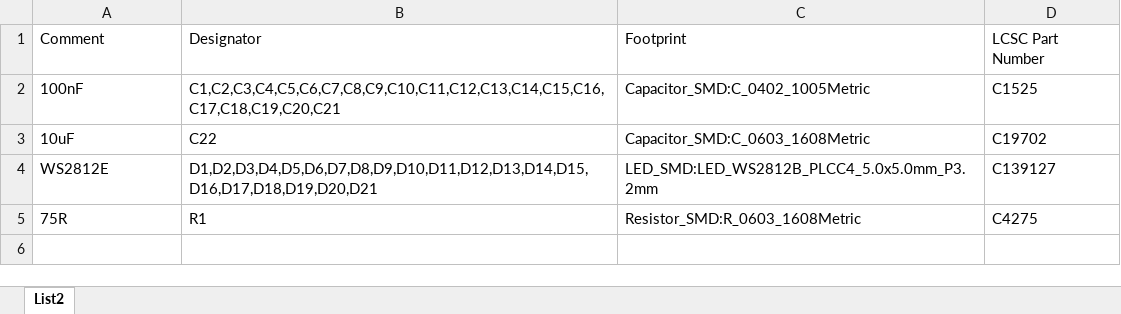
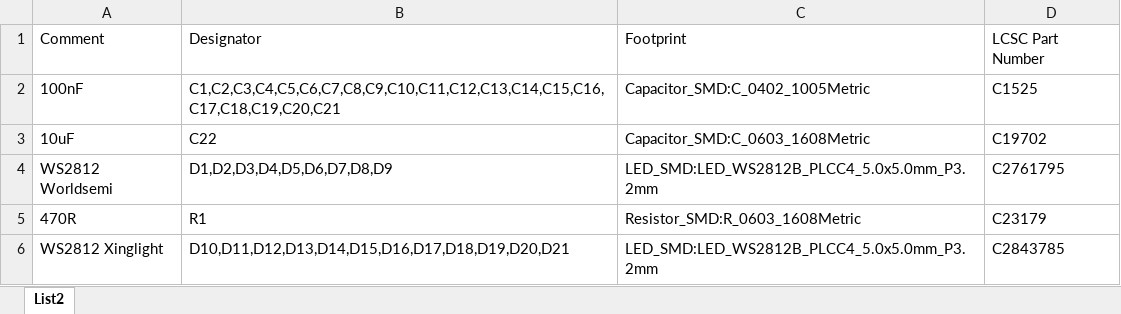
Before and after one commit to Vedatori/Time-O-Mat, an Excel workbook: Hardware/Manufacturing/Ordering files/Segments and colon/BOM.xlsx, sheet List2, drawn as a sheet; values as stored, in another font and other column widths than the file's, no borders; removed rows and columns are numbered as before the commit, all else as after; the diff names each change by its address in the sheet, - before the commit and + after, or states it on an @@ line.

```diff
--- a/Hardware/Manufacturing/Ordering files/Segments and colon/BOM.xlsx (sheet List2)
+++ b/Hardware/Manufacturing/Ordering files/Segments and colon/BOM.xlsx (sheet List2)
-row 4: WS2812E | D1,D2,D3,D4,D5,D6,D7,D8,D9,D10,D11,D12,D13,D14,D15,D16,D17,D18,D19,D20,D21 | LED_SMD:LED_WS2812B_PLCC4_5.0x5.0mm_P3.2mm | C139127
+row 4: WS2812 Worldsemi | D1,D2,D3,D4,D5,D6,D7,D8,D9 | LED_SMD:LED_WS2812B_PLCC4_5.0x5.0mm_P3.2mm | C2761795
-A5: 75R
+A5: 470R
-D5: C4275
+D5: C23179
+row 6: WS2812 Xinglight | D10,D11,D12,D13,D14,D15,D16,D17,D18,D19,D20,D21 | LED_SMD:LED_WS2812B_PLCC4_5.0x5.0mm_P3.2mm | C2843785
```
Also changed, not shown: 22 other files.
